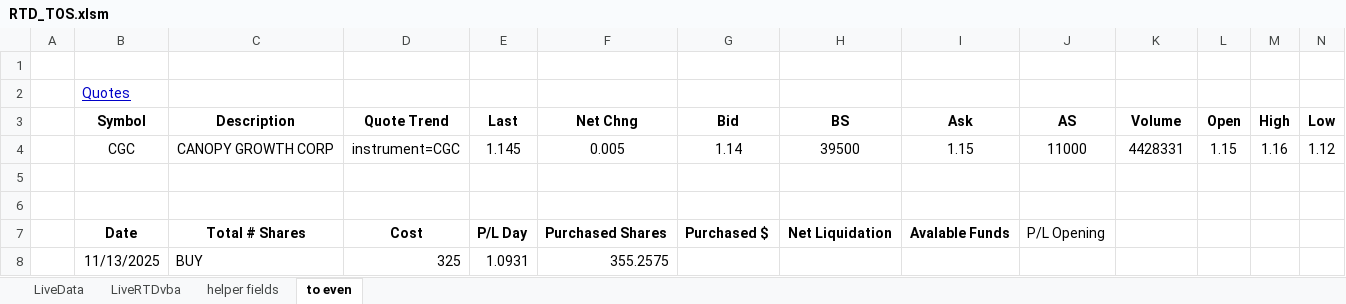
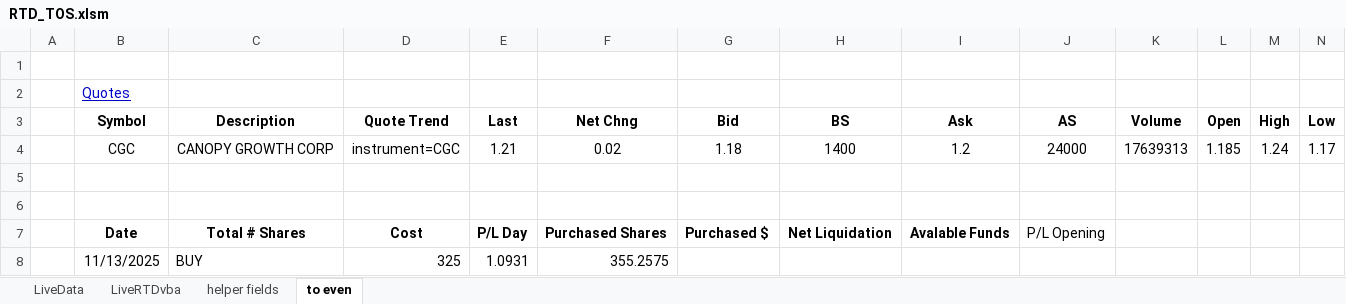
Before and after one commit to Cocodog2014/thor, an Excel workbook: RTD_TOS.xlsm, sheet to even, drawn as a sheet; only a part is shown; values as stored, in another font and other column widths than the file's, no borders; removed rows and columns are numbered as before the commit, all else as after; rows hold the shown columns only; the diff names each change by its address in the sheet, - before the commit and + after, or states it on an @@ line.

```diff
--- a/RTD_TOS.xlsm (sheet to even)
+++ b/RTD_TOS.xlsm (sheet to even)
-row 4:  | CGC | CANOPY GROWTH CORP | instrument=CGC | 1.145 | 0.005 | 1.14 | 39500 | 1.15 | 11000 | 4428331 | 1.15 | 1.16 | 1.12
+row 4:  | CGC | CANOPY GROWTH CORP | instrument=CGC | 1.21 | 0.02 | 1.18 | 1400 | 1.2 | 24000 | 17639313 | 1.185 | 1.24 | 1.17
```
Also changed, not shown: sheet LiveData, 2 other files.
